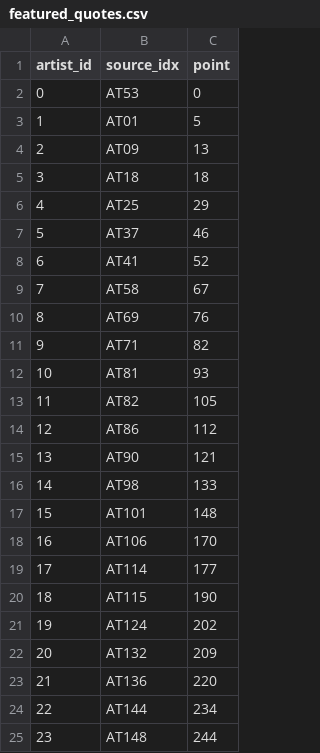
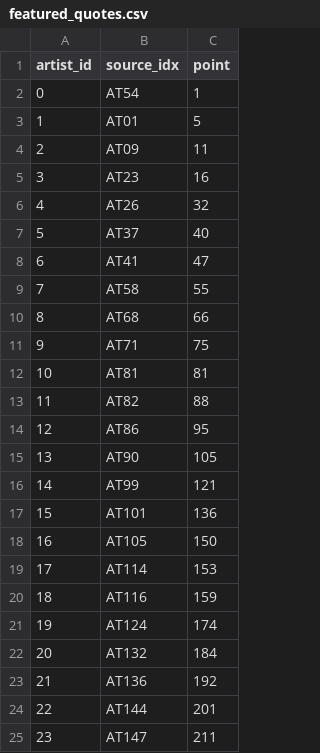
Before and after one commit to PSAM-5020/Project, a CSV file: data/addl/featured_quotes.csv, drawn as a sheet; only a part is shown; the diff covers the shown part only.

```diff
--- a/data/addl/featured_quotes.csv
+++ b/data/addl/featured_quotes.csv
@@ -1,25 +1,25 @@
 artist_id,source_idx,point
-0,AT53,0
+0,AT54,1
 1,AT01,5
-2,AT09,13
-3,AT18,18
-4,AT25,29
-5,AT37,46
-6,AT41,52
-7,AT58,67
-8,AT69,76
-9,AT71,82
-10,AT81,93
-11,AT82,105
-12,AT86,112
-13,AT90,121
-14,AT98,133
-15,AT101,148
-16,AT106,170
-17,AT114,177
-18,AT115,190
-19,AT124,202
-20,AT132,209
-21,AT136,220
-22,AT144,234
-23,AT148,244
+2,AT09,11
+3,AT23,16
+4,AT26,32
+5,AT37,40
+6,AT41,47
+7,AT58,55
+8,AT68,66
+9,AT71,75
+10,AT81,81
+11,AT82,88
+12,AT86,95
+13,AT90,105
+14,AT99,121
+15,AT101,136
+16,AT105,150
+17,AT114,153
+18,AT116,159
+19,AT124,174
+20,AT132,184
+21,AT136,192
+22,AT144,201
+23,AT147,211
```
Also changed, not shown: 7 edited cells elsewhere in this file, 8 other files.
